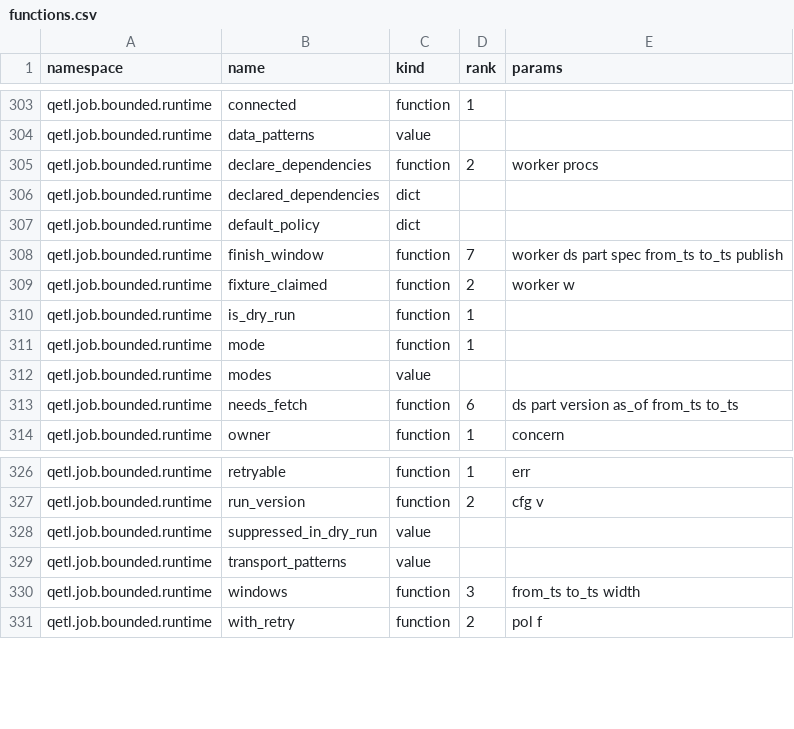
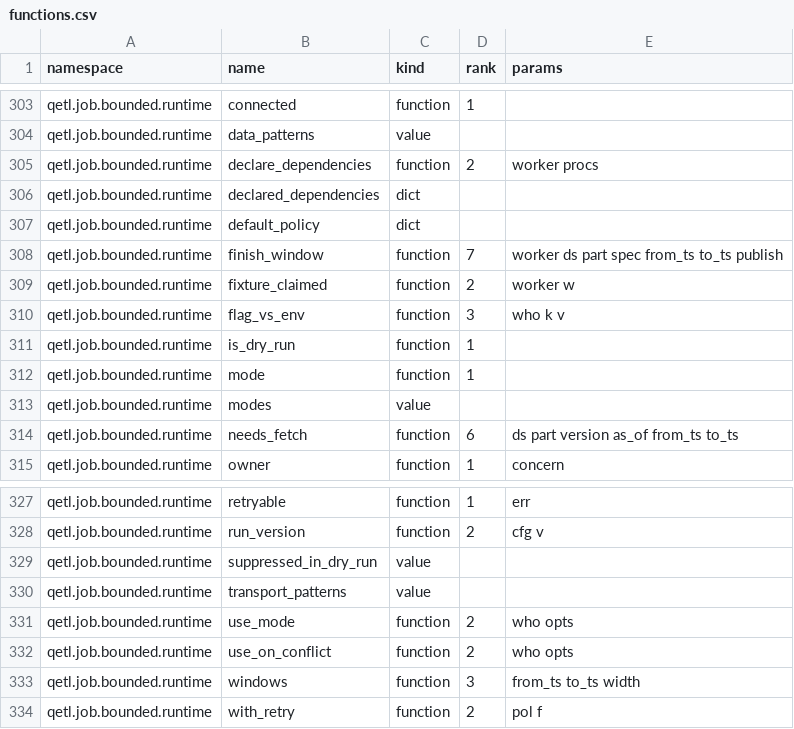
Before and after one commit to kwojdalski/uqf, a CSV file: docs/reference/surfaces/current/functions.csv, drawn as a sheet; only a part is shown, gaps mark what is left out; the diff names each change by its address in the sheet, - before the commit and + after, or states it on an @@ line.

```diff
--- a/docs/reference/surfaces/current/functions.csv
+++ b/docs/reference/surfaces/current/functions.csv
+row 310: qetl.job.bounded.runtime | flag_vs_env | function | 3 | who k v
+row 331: qetl.job.bounded.runtime | use_mode | function | 2 | who opts
+row 332: qetl.job.bounded.runtime | use_on_conflict | function | 2 | who opts
```
Also changed, not shown: 4 other files.
